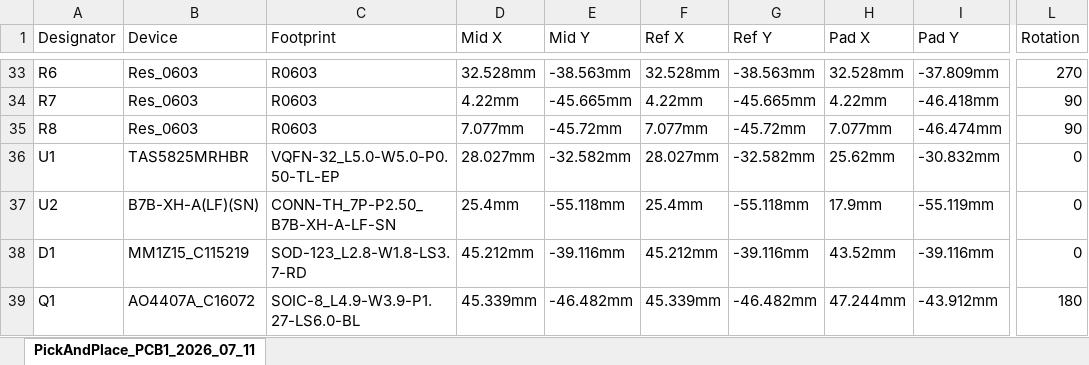
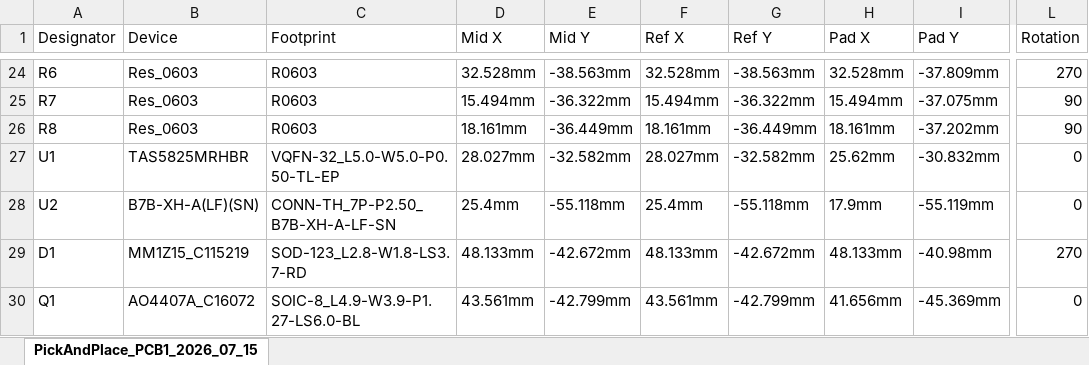
Before and after one commit to leonarddelor/PortaDome, an Excel workbook: gerber/PickAndPlace_PCB1_2026_07_11.xlsx, sheet PickAndPlace_PCB1_2026_07_15, drawn as a sheet; only a part is shown, gaps mark what is left out; values as stored, in another font and other column widths than the file's, no borders; addresses are those after the commit; the diff covers the shown part only; the diff names each change by its address in the sheet, - before the commit and + after, or states it on an @@ line.

```diff
--- a/gerber/PickAndPlace_PCB1_2026_07_11.xlsx (sheet PickAndPlace_PCB1_2026_07_15)
+++ b/gerber/PickAndPlace_PCB1_2026_07_11.xlsx (sheet PickAndPlace_PCB1_2026_07_15)
-sheet tab: PickAndPlace_PCB1_2026_07_11
+sheet tab: PickAndPlace_PCB1_2026_07_15
-D25 (Mid X): 4.22mm
+D25 (Mid X): 15.494mm
-E25 (Mid Y): -45.665mm
+E25 (Mid Y): -36.322mm
-F25 (Ref X): 4.22mm
+F25 (Ref X): 15.494mm
-G25 (Ref Y): -45.665mm
+G25 (Ref Y): -36.322mm
-H25 (Pad X): 4.22mm
+H25 (Pad X): 15.494mm
-I25 (Pad Y): -46.418mm
+I25 (Pad Y): -37.075mm
-D26 (Mid X): 7.077mm
+D26 (Mid X): 18.161mm
-E26 (Mid Y): -45.72mm
+E26 (Mid Y): -36.449mm
-F26 (Ref X): 7.077mm
+F26 (Ref X): 18.161mm
-G26 (Ref Y): -45.72mm
+G26 (Ref Y): -36.449mm
-H26 (Pad X): 7.077mm
+H26 (Pad X): 18.161mm
-I26 (Pad Y): -46.474mm
+I26 (Pad Y): -37.202mm
-D29 (Mid X): 45.212mm
+D29 (Mid X): 48.133mm
-E29 (Mid Y): -39.116mm
+E29 (Mid Y): -42.672mm
-F29 (Ref X): 45.212mm
+F29 (Ref X): 48.133mm
-G29 (Ref Y): -39.116mm
+G29 (Ref Y): -42.672mm
-H29 (Pad X): 43.52mm
+H29 (Pad X): 48.133mm
-I29 (Pad Y): -39.116mm
+I29 (Pad Y): -40.98mm
-L29 (Rotation): 0
+L29 (Rotation): 270
-D30 (Mid X): 45.339mm
+D30 (Mid X): 43.561mm
-E30 (Mid Y): -46.482mm
+E30 (Mid Y): -42.799mm
-F30 (Ref X): 45.339mm
+F30 (Ref X): 43.561mm
-G30 (Ref Y): -46.482mm
+G30 (Ref Y): -42.799mm
-H30 (Pad X): 47.244mm
+H30 (Pad X): 41.656mm
-I30 (Pad Y): -43.912mm
+I30 (Pad Y): -45.369mm
-L30 (Rotation): 180
+L30 (Rotation): 0
```
Also changed, not shown: 9 added rows, 9 removed rows and 62 edited cells elsewhere in this sheet, gerber/BOM_Board1_PCB1_2026-07-11.xlsx, 2 other files.
